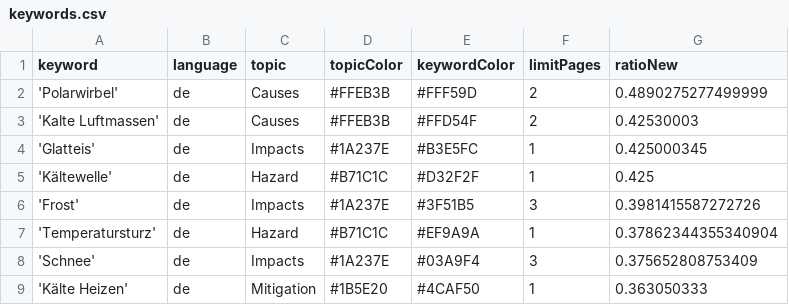
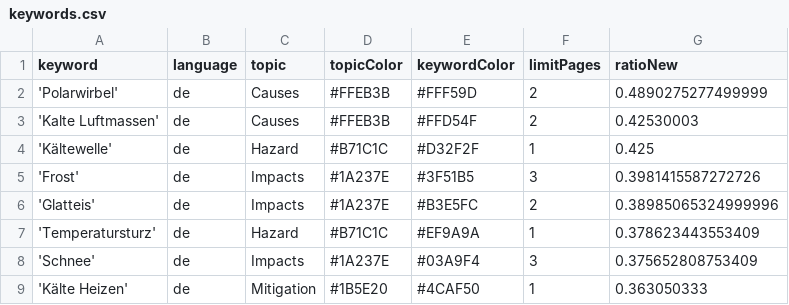
Before and after one commit to annajungfleischnews/coldIsComing, a CSV file: keywords.csv, drawn as a sheet.

```diff
--- a/keywords.csv
+++ b/keywords.csv
@@ -3,6 +3,6 @@ keyword,language,topic,topicColor,keywordColor,limitPages,ratioNew
 'Kalte Luftmassen',de,Causes,#FFEB3B,#FFD54F,2,0.42530003
-'Glatteis',de,Impacts,#1A237E,#B3E5FC,1,0.425000345
 'Kältewelle',de,Hazard,#B71C1C,#D32F2F,1,0.425
 'Frost',de,Impacts,#1A237E,#3F51B5,3,0.3981415587272726
-'Temperatursturz',de,Hazard,#B71C1C,#EF9A9A,1,0.37862344355340904
+'Glatteis',de,Impacts,#1A237E,#B3E5FC,2,0.38985065324999996
+'Temperatursturz',de,Hazard,#B71C1C,#EF9A9A,1,0.378623443553409
 'Schnee',de,Impacts,#1A237E,#03A9F4,3,0.375652808753409
```
Also changed, not shown: csv/news_2025_09.csv, csv/news_2025_10.csv.
